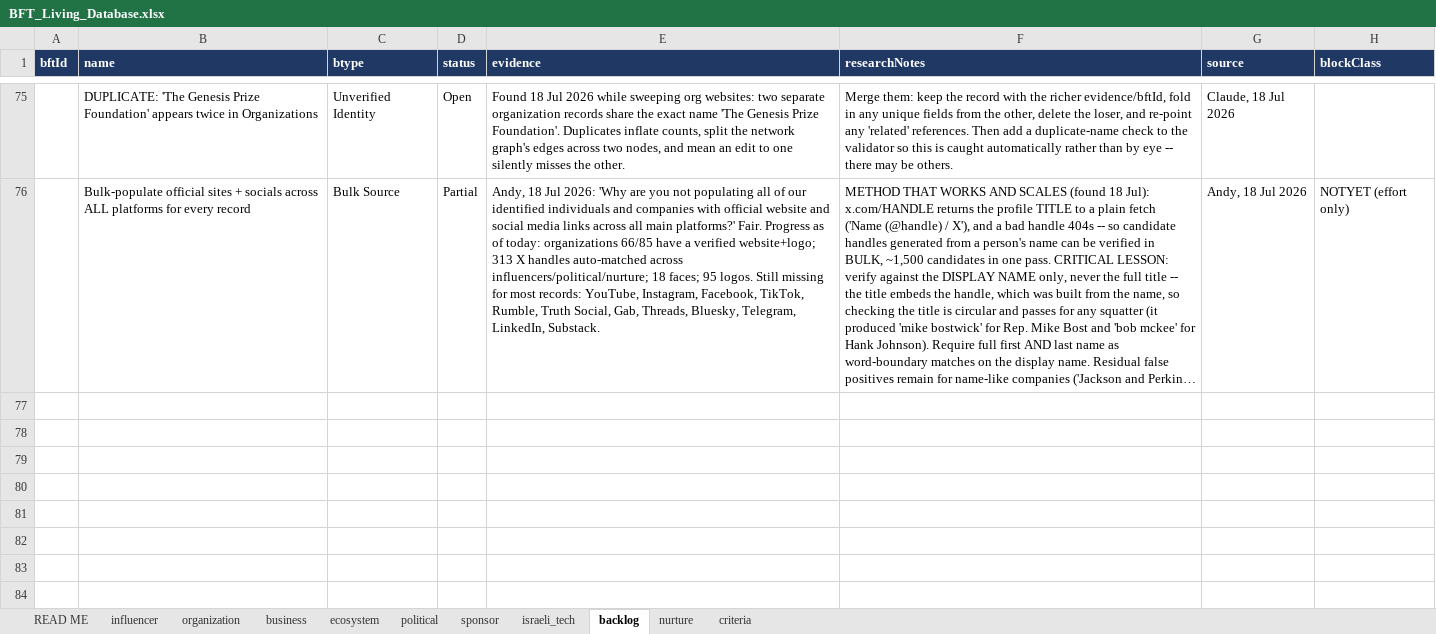
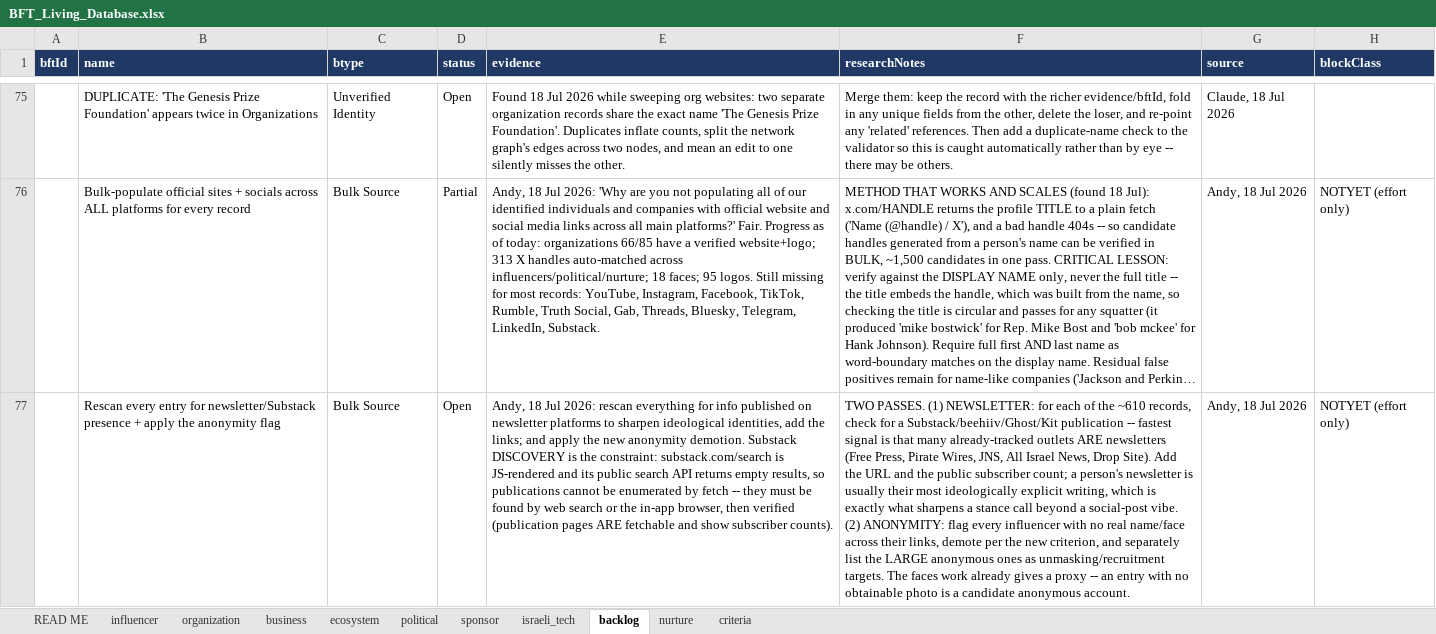
Before and after one commit to Hirshinator/bft-living-database, an Excel workbook: export/BFT_Living_Database.xlsx, sheet backlog, drawn as a sheet; only a part is shown, gaps mark what is left out; long unchanged cells end in …; values as stored, in another font and other column widths than the file's, no borders; the diff names each change by its address in the sheet, - before the commit and + after, or states it on an @@ line.

```diff
--- a/export/BFT_Living_Database.xlsx (sheet backlog)
+++ b/export/BFT_Living_Database.xlsx (sheet backlog)
+row 77:  | Rescan every entry for newsletter/Substack presence + apply the anonymity flag | Bulk Source | Open | Andy, 18 Jul 2026: rescan everything for info published on newsletter platforms to sharpen ideological identities, add the links; and apply the new anonymity demotion. Substack DISCOVERY is the constraint: substack.com/search is JS-rendered and its public search API returns empty results, so publications cannot be enumerated by fetch -- they must be found by web search or the in-app browser, then verified (publication pages ARE fetchable and show subscriber counts). | TWO PASSES. (1) NEWSLETTER: for each of the ~610 records, check for a Substack/beehiiv/Ghost/Kit publication -- fastest signal is that many already-tracked outlets ARE newsletters (Free Press, Pirate Wires, JNS, All Israel News, Drop Site). Add the URL and the public subscriber count; a person's newsletter is usually their most ideologically explicit writing, which is exactly what sharpens a stance call beyond a social-post vibe. (2) ANONYMITY: flag every influencer with no real name/face across their links, demote per the new criterion, and separately list the LARGE anonymous ones as unmasking/recruitment targets. The faces work already gives a proxy -- an entry with no obtainable photo is a candidate anonymous account. | Andy, 18 Jul 2026 | NOTYET (effort only)
```
Also changed, not shown: sheet influencer, sheet criteria, sheet READ ME, 4 other files.
